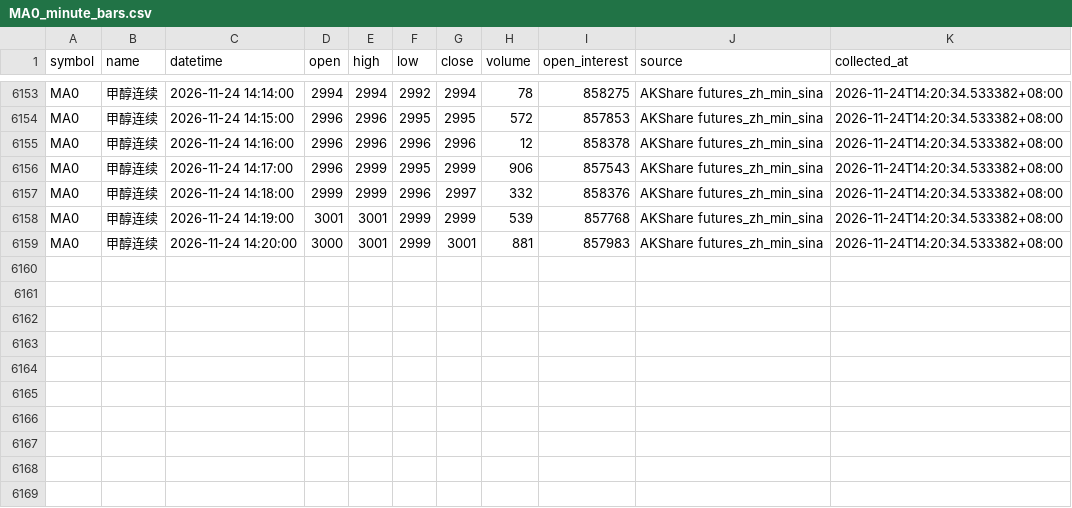
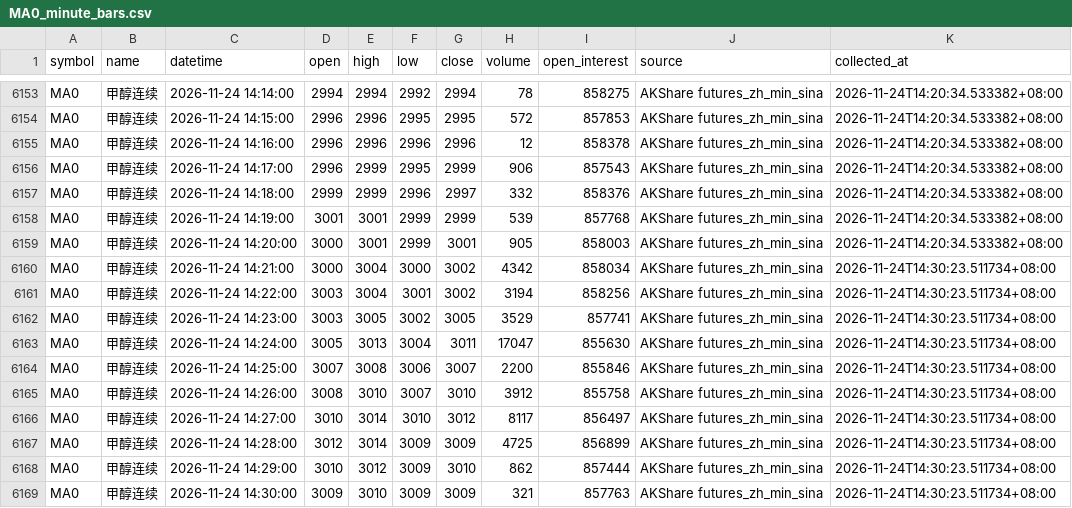
Before and after one commit to luckyjohnlucky/akshare-futures-data, a CSV file: output/MA0_minute_bars.csv, drawn as a sheet; only a part is shown, gaps mark what is left out.

```diff
--- a/output/MA0_minute_bars.csv
+++ b/output/MA0_minute_bars.csv
@@ -6158,2 +6158,12 @@ MA0,甲醇连续,2026-11-24 14:18:00,2999,2999,2996,2997,332,858376,AKShare futu
 MA0,甲醇连续,2026-11-24 14:19:00,3001,3001,2999,2999,539,857768,AKShare futures_zh_min_sina,2026-11-24T14:20:34.533382+08:00
-MA0,甲醇连续,2026-11-24 14:20:00,3000,3001,2999,3001,881,857983,AKShare futures_zh_min_sina,2026-11-24T14:20:34.533382+08:00
+MA0,甲醇连续,2026-11-24 14:20:00,3000,3001,2999,3001,905,858003,AKShare futures_zh_min_sina,2026-11-24T14:20:34.533382+08:00
+MA0,甲醇连续,2026-11-24 14:21:00,3000,3004,3000,3002,4342,858034,AKShare futures_zh_min_sina,2026-11-24T14:30:23.511734+08:00
+MA0,甲醇连续,2026-11-24 14:22:00,3003,3004,3001,3002,3194,858256,AKShare futures_zh_min_sina,2026-11-24T14:30:23.511734+08:00
+MA0,甲醇连续,2026-11-24 14:23:00,3003,3005,3002,3005,3529,857741,AKShare futures_zh_min_sina,2026-11-24T14:30:23.511734+08:00
+MA0,甲醇连续,2026-11-24 14:24:00,3005,3013,3004,3011,17047,855630,AKShare futures_zh_min_sina,2026-11-24T14:30:23.511734+08:00
+MA0,甲醇连续,2026-11-24 14:25:00,3007,3008,3006,3007,2200,855846,AKShare futures_zh_min_sina,2026-11-24T14:30:23.511734+08:00
+MA0,甲醇连续,2026-11-24 14:26:00,3008,3010,3007,3010,3912,855758,AKShare futures_zh_min_sina,2026-11-24T14:30:23.511734+08:00
+MA0,甲醇连续,2026-11-24 14:27:00,3010,3014,3010,3012,8117,856497,AKShare futures_zh_min_sina,2026-11-24T14:30:23.511734+08:00
+MA0,甲醇连续,2026-11-24 14:28:00,3012,3014,3009,3009,4725,856899,AKShare futures_zh_min_sina,2026-11-24T14:30:23.511734+08:00
+MA0,甲醇连续,2026-11-24 14:29:00,3010,3012,3009,3010,862,857444,AKShare futures_zh_min_sina,2026-11-24T14:30:23.511734+08:00
+MA0,甲醇连续,2026-11-24 14:30:00,3009,3010,3009,3009,321,857763,AKShare futures_zh_min_sina,2026-11-24T14:30:23.511734+08:00
```
Also changed, not shown: output/FG0_minute_bars.csv, output/HC0_minute_bars.csv, 3 other files.
